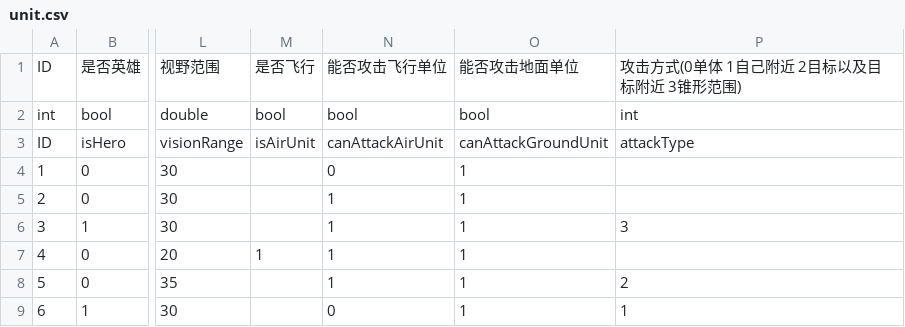
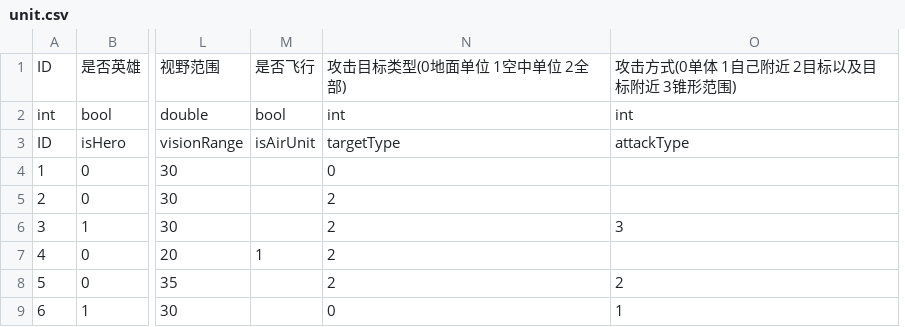
Before and after one commit to ludidilu/War_data, a CSV file: table/unit.csv, drawn as a sheet; only a part is shown, gaps mark what is left out; removed rows and columns are numbered as before the commit, all else as after; the diff names each change by its address in the sheet, - before the commit and + after, or states it on an @@ line.

```diff
--- a/table/unit.csv
+++ b/table/unit.csv
-column N, rows 1-9: 能否攻击飞行单位 | bool | canAttackAirUnit | 0 | 1 | 1 | 1 | 1 | 0
-column O, rows 1-9: 能否攻击地面单位 | bool | canAttackGroundUnit | 1 | 1 | 1 | 1 | 1 | 1
+column N, rows 1-9: 攻击目标类型(0地面单位 1空中单位 2全部) | int | targetType | 0 | 2 | 2 | 2 | 2 | 0
```
Also changed, not shown: 1 other file.
